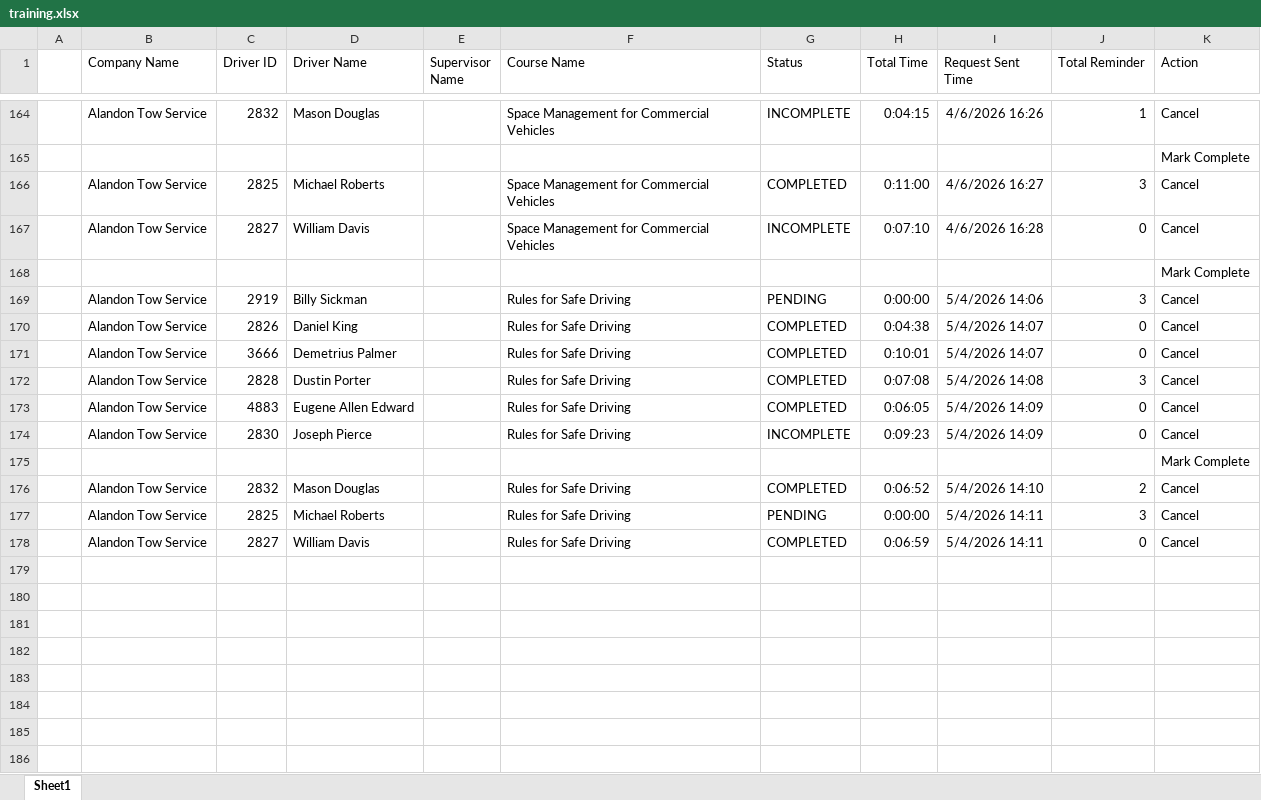
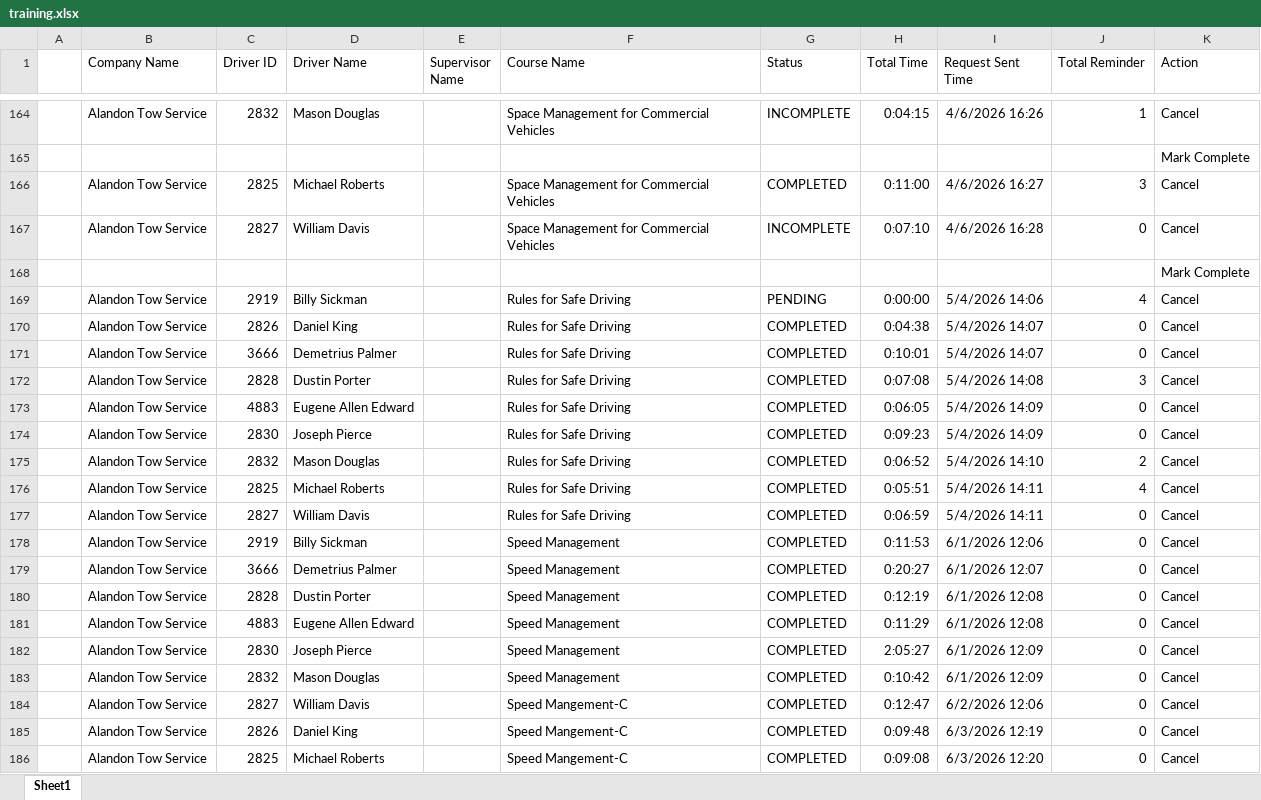
Before and after one commit to jmullins-DEN/Alandon-Tow-Service, an Excel workbook: training.xlsx, sheet Sheet1, drawn as a sheet; only a part is shown, gaps mark what is left out; values as stored, in another font and other column widths than the file's, no borders; removed rows and columns are numbered as before the commit, all else as after; the diff names each change by its address in the sheet, - before the commit and + after, or states it on an @@ line.

```diff
--- a/training.xlsx (sheet Sheet1)
+++ b/training.xlsx (sheet Sheet1)
-J169 (Total Reminder): 3
+J169 (Total Reminder): 4
-G174 (Status): INCOMPLETE
+G174 (Status): COMPLETED
-row 175:  |  |  |  |  |  |  |  |  |  | Mark Complete
-G176 (Status): PENDING
+G176 (Status): COMPLETED
-H176 (Total Time): 0:00:00
+H176 (Total Time): 0:05:51
-J176 (Total Reminder): 3
+J176 (Total Reminder): 4
+row 178:  | Alandon Tow Service | 2919 | Billy Sickman |  | Speed Management | COMPLETED | 0:11:53 | 6/1/2026 12:06 | 0 | Cancel
+row 179:  | Alandon Tow Service | 3666 | Demetrius Palmer |  | Speed Management | COMPLETED | 0:20:27 | 6/1/2026 12:07 | 0 | Cancel
+row 180:  | Alandon Tow Service | 2828 | Dustin Porter |  | Speed Management | COMPLETED | 0:12:19 | 6/1/2026 12:08 | 0 | Cancel
+row 181:  | Alandon Tow Service | 4883 | Eugene Allen Edward |  | Speed Management | COMPLETED | 0:11:29 | 6/1/2026 12:08 | 0 | Cancel
+row 182:  | Alandon Tow Service | 2830 | Joseph Pierce |  | Speed Management | COMPLETED | 2:05:27 | 6/1/2026 12:09 | 0 | Cancel
+row 183:  | Alandon Tow Service | 2832 | Mason Douglas |  | Speed Management | COMPLETED | 0:10:42 | 6/1/2026 12:09 | 0 | Cancel
+row 184:  | Alandon Tow Service | 2827 | William Davis |  | Speed Mangement-C | COMPLETED | 0:12:47 | 6/2/2026 12:06 | 0 | Cancel
+row 185:  | Alandon Tow Service | 2826 | Daniel King |  | Speed Mangement-C | COMPLETED | 0:09:48 | 6/3/2026 12:19 | 0 | Cancel
+row 186:  | Alandon Tow Service | 2825 | Michael Roberts |  | Speed Mangement-C | COMPLETED | 0:09:08 | 6/3/2026 12:20 | 0 | Cancel
```
Also changed, not shown: camera_events.xlsx.
